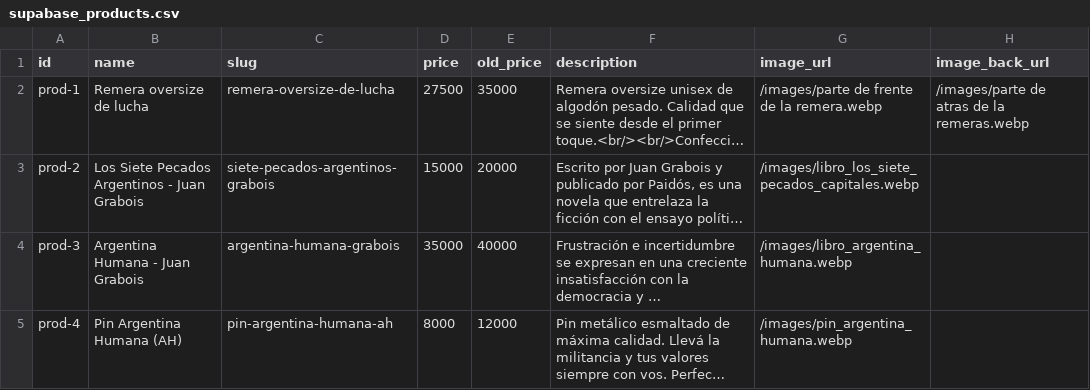
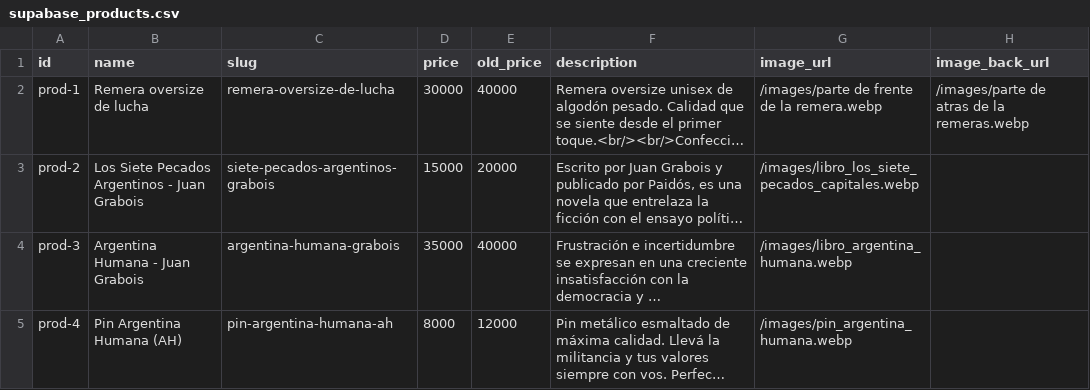
Before and after one commit to lucascontreras9617-sys/tuc-humano, a CSV file: supabase_products.csv, drawn as a sheet; only a part is shown; long unchanged cells end in …; the diff names each change by its address in the sheet, - before the commit and + after, or states it on an @@ line.

```diff
--- a/supabase_products.csv
+++ b/supabase_products.csv
-D2 (price): 27500
+D2 (price): 30000
-E2 (old_price): 35000
+E2 (old_price): 40000
```
Also changed, not shown: 4 other files.
